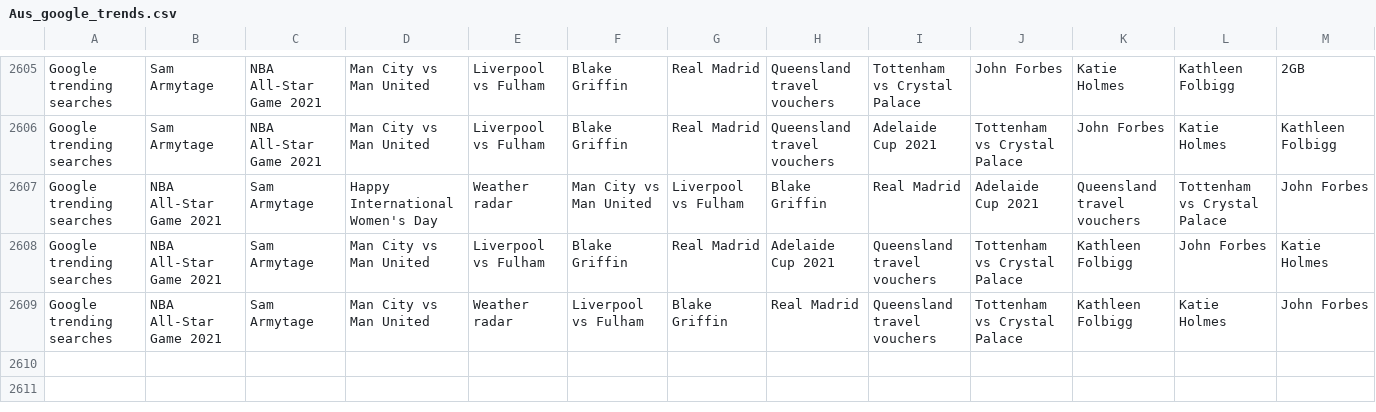
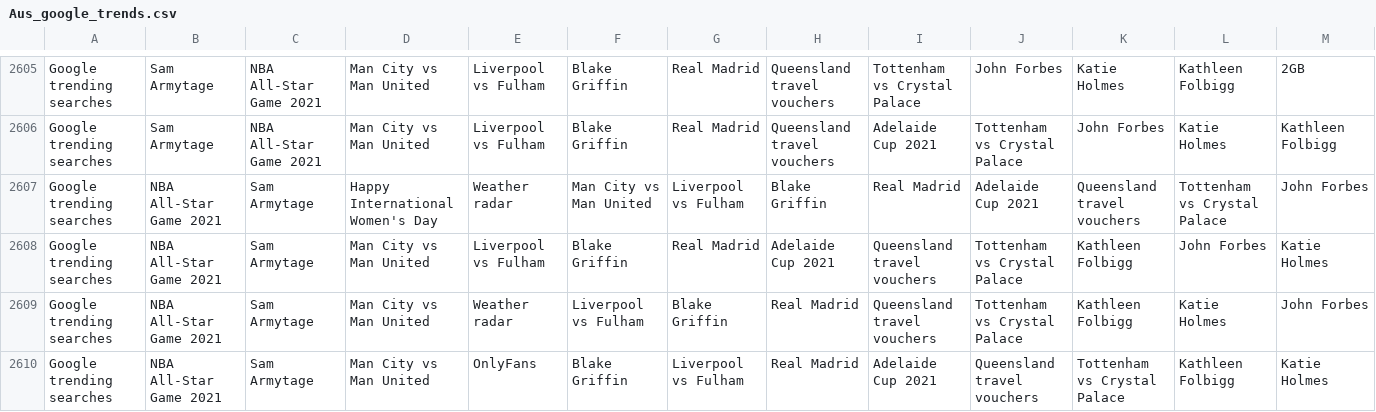
Before and after one commit to joshnicholas/trends, a CSV file: data/Aus_google_trends.csv, drawn as a sheet; only a part is shown, gaps mark what is left out; rows hold the shown columns only; the diff names each change by its address in the sheet, - before the commit and + after, or states it on an @@ line.

Commit message:
Latest data: Mon Mar  8 10:27:03 UTC 2021

```diff
--- a/data/Aus_google_trends.csv
+++ b/data/Aus_google_trends.csv
+row 2610: Google trending searches | NBA All-Star Game 2021 | Sam Armytage | Man City vs Man United | OnlyFans | Blake Griffin | Liverpool vs Fulham | Real Madrid | Adelaide Cup 2021 | Queensland travel vouchers | Tottenham vs Crystal Palace | Kathleen Folbigg | Katie Holmes
```
